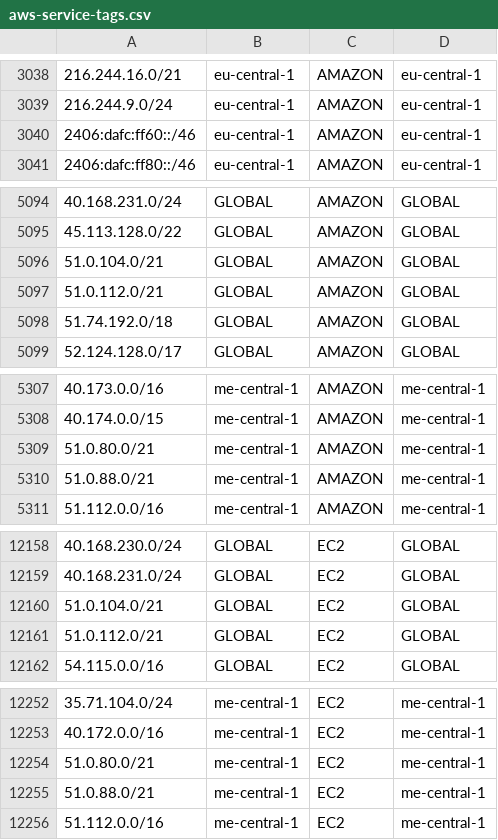
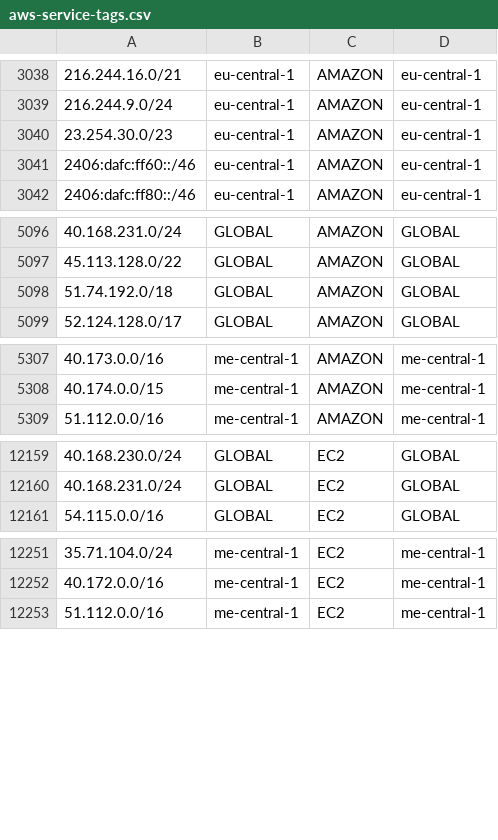
Before and after one commit to KustoKing/known-ip-addresses, a CSV file: cloud-ip-ranges/aws-service-tags.csv, drawn as a sheet; only a part is shown, gaps mark what is left out; removed rows and columns are numbered as before the commit, all else as after; the diff covers the shown part only; the diff names each change by its address in the sheet, - before the commit and + after, or states it on an @@ line.

```diff
--- a/cloud-ip-ranges/aws-service-tags.csv
+++ b/cloud-ip-ranges/aws-service-tags.csv
+row 3040: 23.254.30.0/23 | eu-central-1 | AMAZON | eu-central-1
-row 5096: 51.0.104.0/21 | GLOBAL | AMAZON | GLOBAL
-row 5097: 51.0.112.0/21 | GLOBAL | AMAZON | GLOBAL
-row 5309: 51.0.80.0/21 | me-central-1 | AMAZON | me-central-1
-row 5310: 51.0.88.0/21 | me-central-1 | AMAZON | me-central-1
-row 12160: 51.0.104.0/21 | GLOBAL | EC2 | GLOBAL
-row 12161: 51.0.112.0/21 | GLOBAL | EC2 | GLOBAL
-row 12254: 51.0.80.0/21 | me-central-1 | EC2 | me-central-1
-row 12255: 51.0.88.0/21 | me-central-1 | EC2 | me-central-1
```
Also changed, not shown: 7 added rows and 2 removed rows elsewhere in this file.
